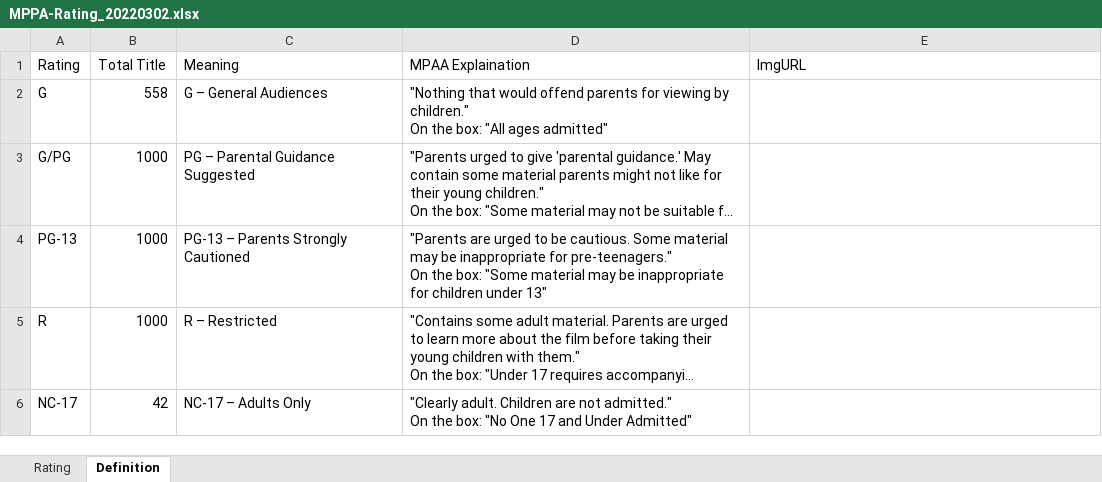
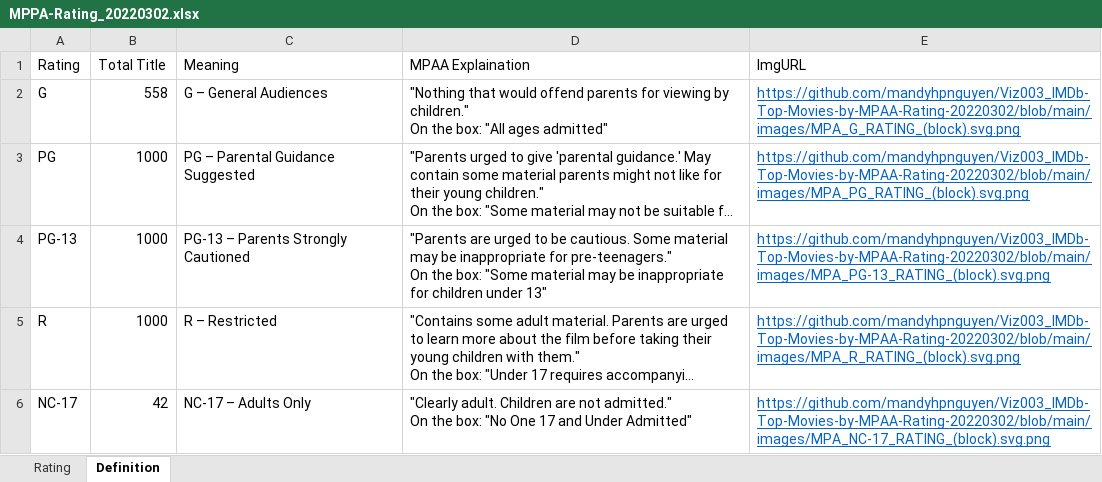
Before and after one commit to MandyHPNguyen/IMDb-top-movies-over-100-years-powerBI-dashboard, an Excel workbook: MPPA-Rating_20220302.xlsx, sheet Definition, drawn as a sheet; long unchanged cells end in …; values as stored, in another font and other column widths than the file's, no borders; the diff names each change by its address in the sheet, - before the commit and + after, or states it on an @@ line.

Commit message:
Update MPPA-Rating_20220302.xlsx

```diff
--- a/MPPA-Rating_20220302.xlsx (sheet Definition)
+++ b/MPPA-Rating_20220302.xlsx (sheet Definition)
-E2 (ImgURL): (empty)
+E2 (ImgURL): https://github.com/mandyhpnguyen/Viz003_IMDb-Top-Movies-by-MPAA-Rating-20220302/blob/main/images/MPA_G_RATING_(block).svg.png
-A3 (Rating): G/PG
+A3 (Rating): PG
-E3 (ImgURL): (empty)
+E3 (ImgURL): https://github.com/mandyhpnguyen/Viz003_IMDb-Top-Movies-by-MPAA-Rating-20220302/blob/main/images/MPA_PG_RATING_(block).svg.png
-E4 (ImgURL): (empty)
+E4 (ImgURL): https://github.com/mandyhpnguyen/Viz003_IMDb-Top-Movies-by-MPAA-Rating-20220302/blob/main/images/MPA_PG-13_RATING_(block).svg.png
-E5 (ImgURL): (empty)
+E5 (ImgURL): https://github.com/mandyhpnguyen/Viz003_IMDb-Top-Movies-by-MPAA-Rating-20220302/blob/main/images/MPA_R_RATING_(block).svg.png
-E6 (ImgURL): (empty)
+E6 (ImgURL): https://github.com/mandyhpnguyen/Viz003_IMDb-Top-Movies-by-MPAA-Rating-20220302/blob/main/images/MPA_NC-17_RATING_(block).svg.png
```
Also changed, not shown: sheet Rating.
